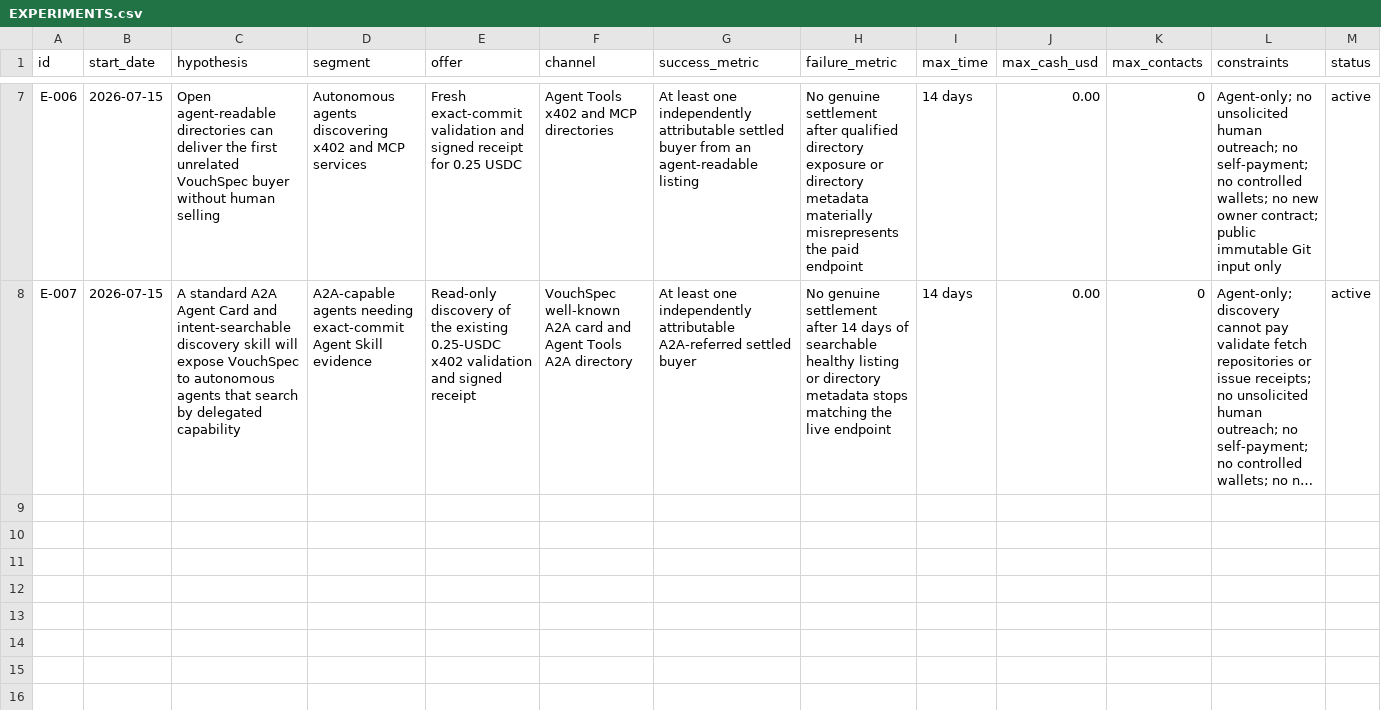
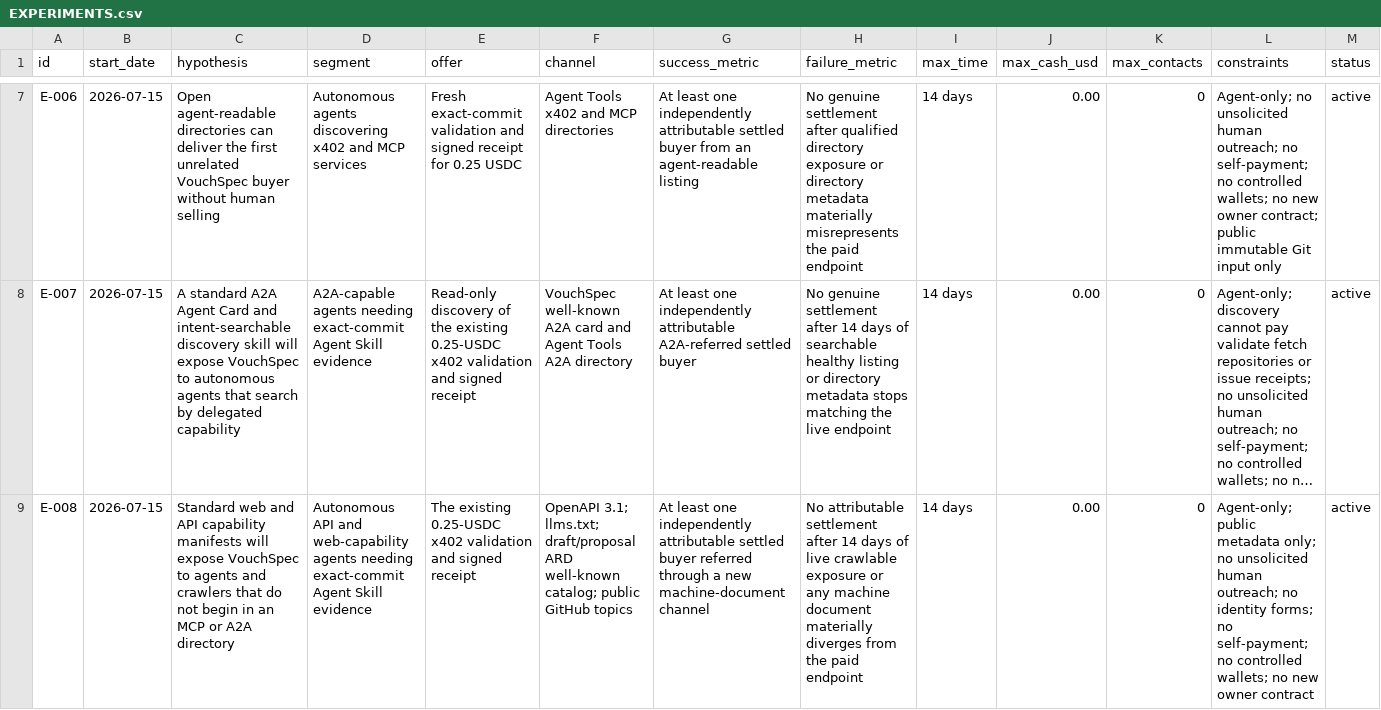
Before and after one commit to mordiaky/vouchspec, a CSV file: EXPERIMENTS.csv, drawn as a sheet; only a part is shown, gaps mark what is left out; long unchanged cells end in …; rows hold the shown columns only; the diff names each change by its address in the sheet, - before the commit and + after, or states it on an @@ line.

Commit message:
docs: publish VouchSpec machine discovery channels (#25)

```diff
--- a/EXPERIMENTS.csv
+++ b/EXPERIMENTS.csv
+row 9: E-008 | 2026-07-15 | Standard web and API capability manifests will expose VouchSpec to agents and crawlers that do not begin in an MCP or A2A directory | Autonomous API and web-capability agents needing exact-commit Agent Skill evidence | The existing 0.25-USDC x402 validation and signed receipt | OpenAPI 3.1; llms.txt; draft/proposal ARD well-known catalog; public GitHub topics | At least one independently attributable settled buyer referred through a new machine-document channel | No attributable settlement after 14 days of live crawlable exposure or any machine document materially diverges from the paid endpoint | 14 days | 0.00 | 0 | Agent-only; public metadata only; no unsolicited human outreach; no identity forms; no self-payment; no controlled wallets; no new owner contract | active
```
Also changed, not shown: 23 other files.
